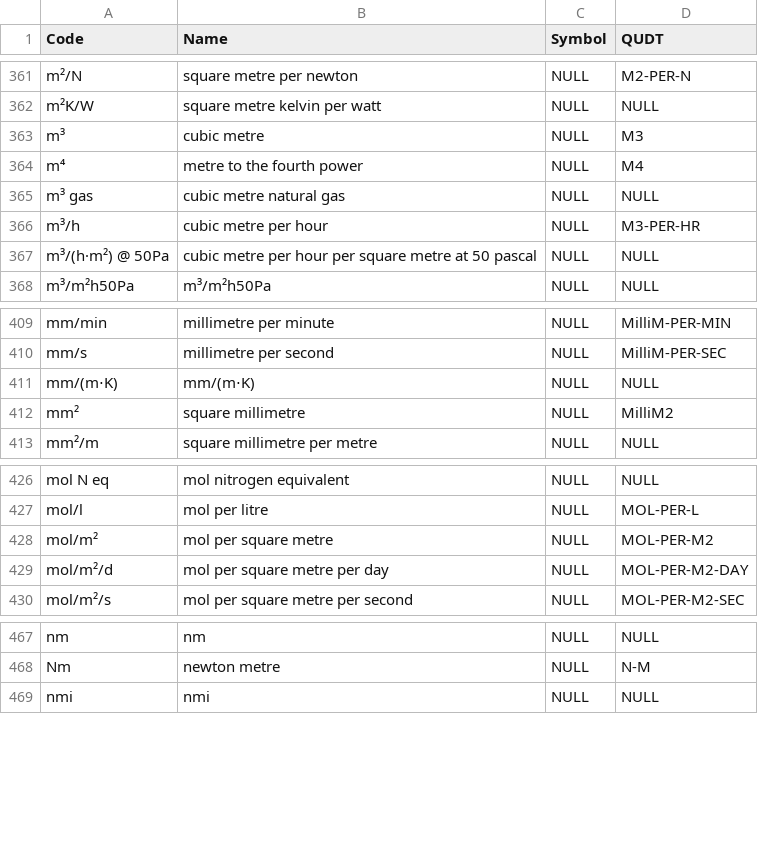
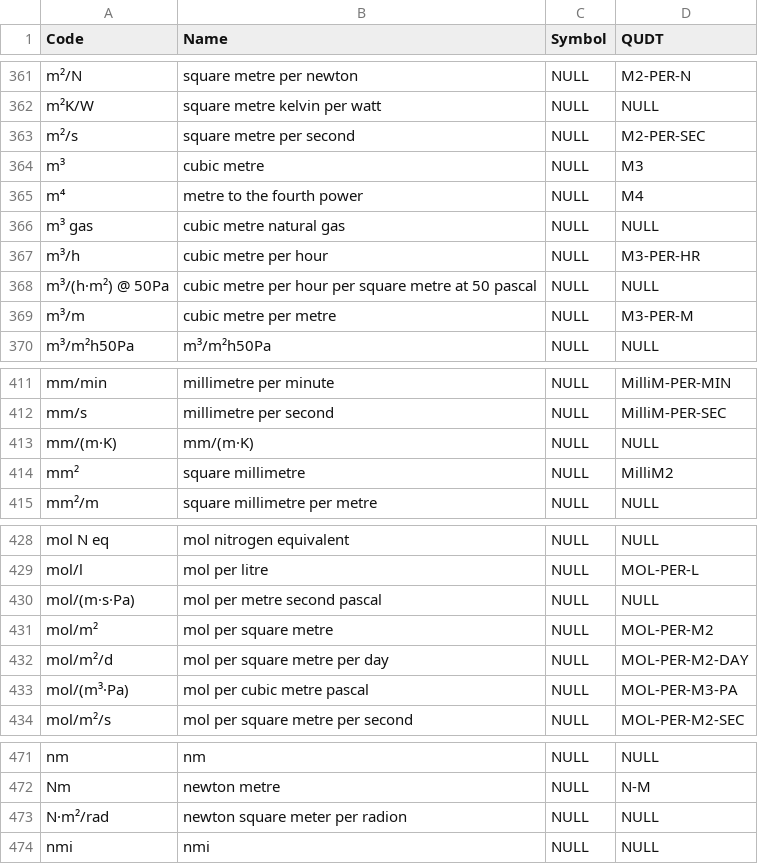
Before and after one commit to buildingSMART/bSDD, a CSV file: DataFiles/units.csv, drawn as a sheet; only a part is shown, gaps mark what is left out; addresses are those after the commit; the diff covers the shown part only; the diff names each change by its address in the sheet, - before the commit and + after, or states it on an @@ line.

Commit message:
Adding new units

```diff
--- a/DataFiles/units.csv
+++ b/DataFiles/units.csv
+row 363: m²/s | square metre per second | NULL | M2-PER-SEC
+row 369: m³/m | cubic metre per metre | NULL | M3-PER-M
-A413 (Code): mm/(m⋅K)
+A413 (Code): mm/(m·K)
-B413 (Name): mm/(m⋅K)
+B413 (Name): mm/(m·K)
+row 430: mol/(m·s·Pa) | mol per metre second pascal | NULL | NULL
+row 433: mol/(m³·Pa) | mol per cubic metre pascal | NULL | MOL-PER-M3-PA
+row 473: N·m²/rad | newton square meter per radion | NULL | NULL
```
Also changed, not shown: 3 edited cells elsewhere in this file, DataFiles/unit-mapping.csv.
